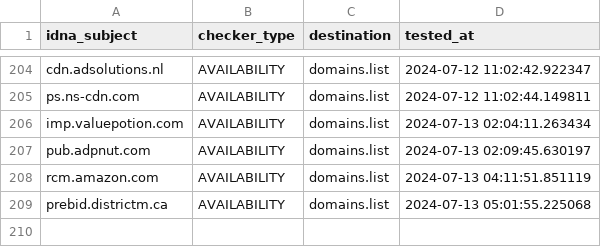
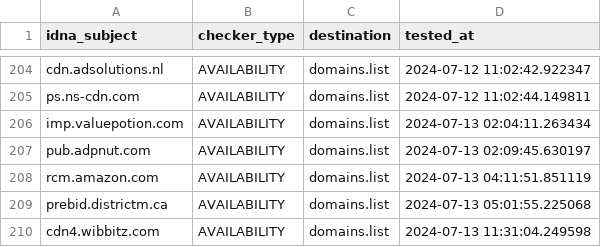
Before and after one commit to Ultimate-Hosts-Blacklist/YousList, a CSV file: .pyfunceble/inactive.csv, drawn as a sheet; only a part is shown, gaps mark what is left out.

```diff
--- a/.pyfunceble/inactive.csv
+++ b/.pyfunceble/inactive.csv
@@ -209 +209,2 @@ rcm.amazon.com,AVAILABILITY,domains.list,2024-07-13 04:11:51.851119
 prebid.districtm.ca,AVAILABILITY,domains.list,2024-07-13 05:01:55.225068
+cdn4.wibbitz.com,AVAILABILITY,domains.list,2024-07-13 11:31:04.249598
```
Also changed, not shown: 18 other files.
